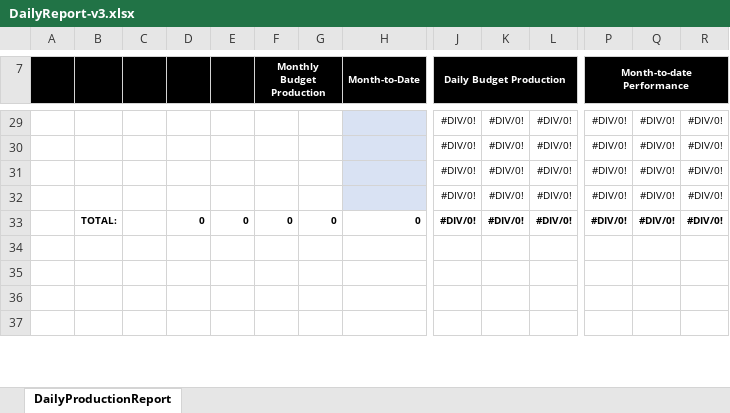
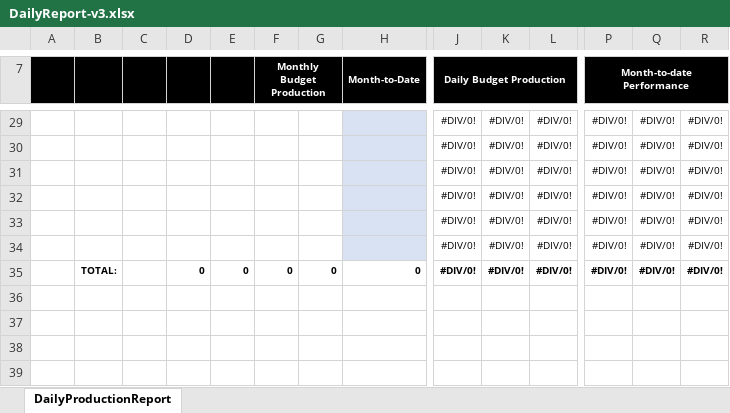
Before and after one commit to hsli2020/solar, an Excel workbook: job/templates/DailyReport-v3.xlsx, sheet DailyProductionReport, drawn as a sheet; only a part is shown, gaps mark what is left out; values as stored, in another font and other column widths than the file's, no borders; rows hold the shown columns only; the diff names each change by its address in the sheet, - before the commit and + after, or states it on an @@ line.

Commit message:
add rows in daily/monthly report templates

```diff
--- a/job/templates/DailyReport-v3.xlsx (sheet DailyProductionReport)
+++ b/job/templates/DailyReport-v3.xlsx (sheet DailyProductionReport)
+row 33:  |  |  |  |  |  |  |  | #DIV/0! | #DIV/0! | #DIV/0! | #DIV/0! | #DIV/0! | #DIV/0!
+row 34:  |  |  |  |  |  |  |  | #DIV/0! | #DIV/0! | #DIV/0! | #DIV/0! | #DIV/0! | #DIV/0!
```
Also changed, not shown: job/templates/MonthlyReport-v1.xlsx, 1 other file.
